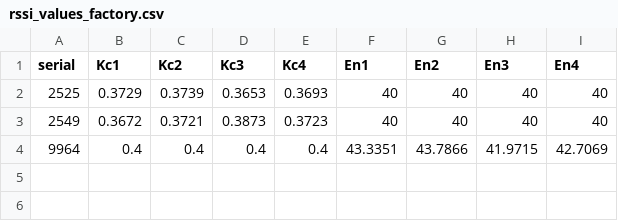
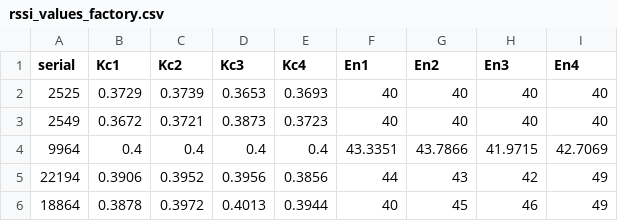
Before and after one commit to karlkastner/adcp, a CSV file: @ADCP/rssi_values_factory.csv, drawn as a sheet.

```diff
--- a/@ADCP/rssi_values_factory.csv
+++ b/@ADCP/rssi_values_factory.csv
@@ -4 +4,3 @@ serial; Kc1; Kc2; Kc3; Kc4; En1; En2; En3; En4
 9964; 0.4; 0.4; 0.4; 0.4; 43.3351; 43.7866; 41.9715; 42.7069
+22194; 0.3906; 0.3952; 0.3956; 0.3856; 44; 43; 42; 49
+18864; 0.3878; 0.3972; 0.4013; 0.3944; 40; 45; 46; 49
```
Also changed, not shown: 32 other files.
